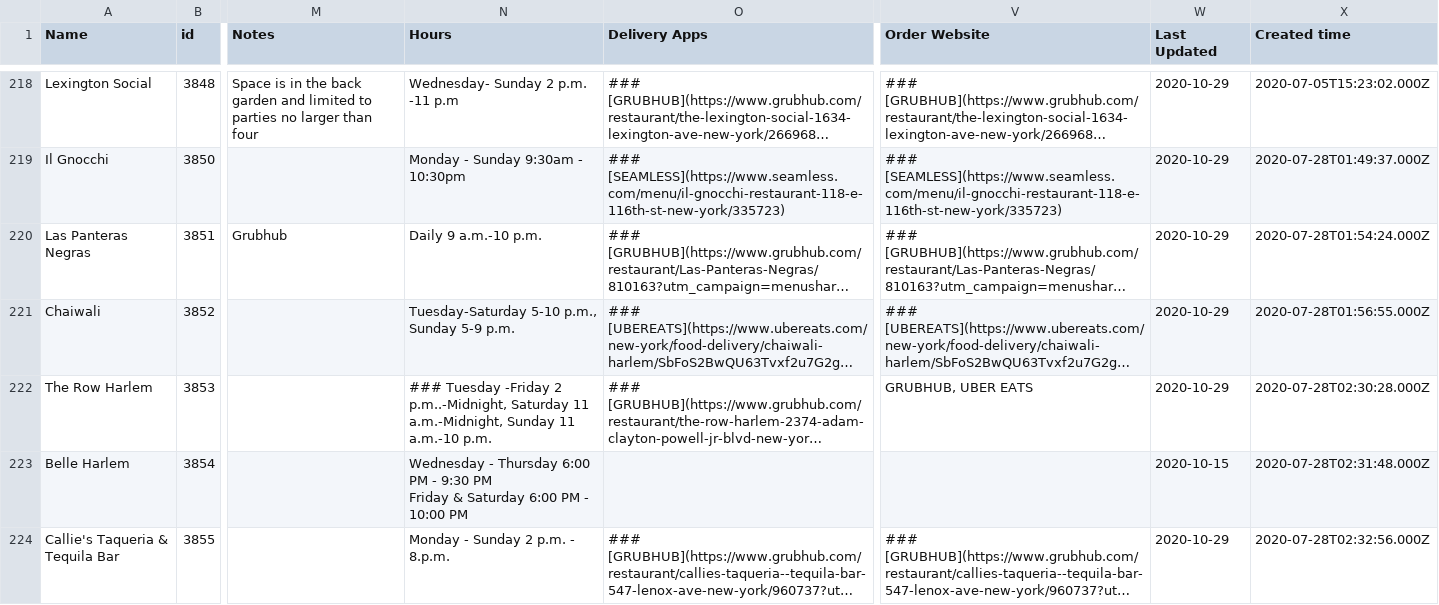
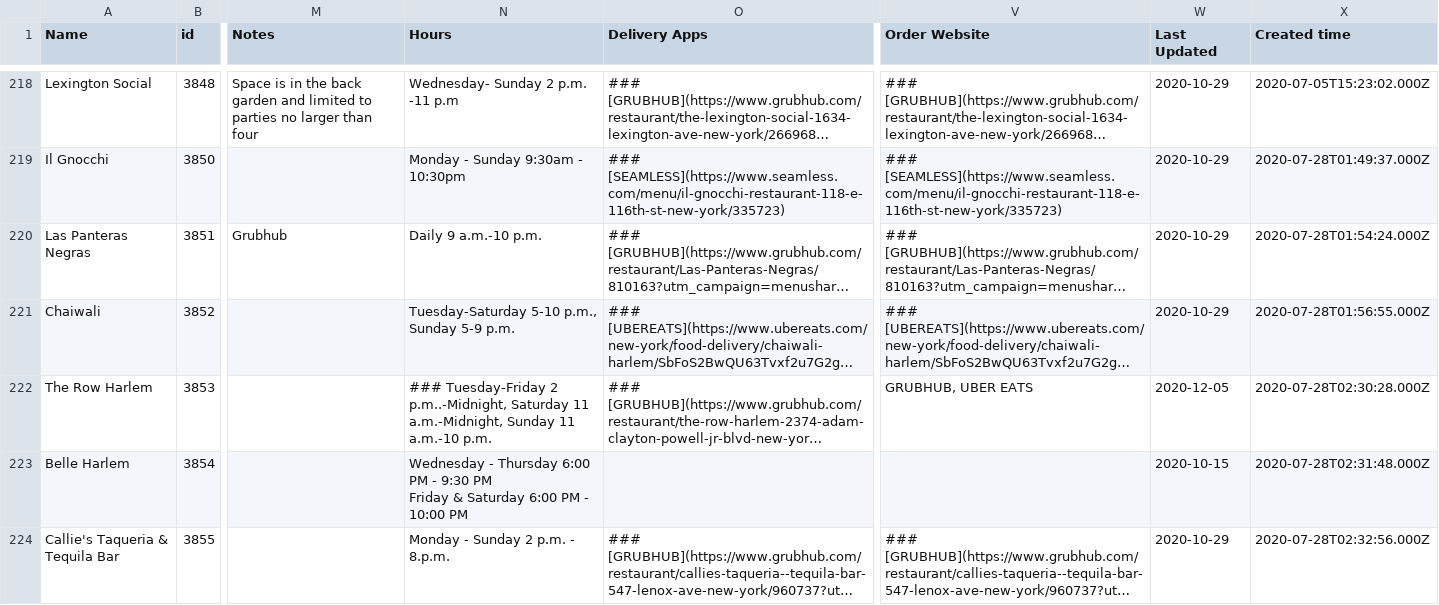
Before and after one commit to zhik/whos-open-uptowngrandcentral, a CSV file: data/rows.csv, drawn as a sheet; only a part is shown, gaps mark what is left out; long unchanged cells end in …; the diff names each change by its address in the sheet, - before the commit and + after, or states it on an @@ line.

Commit message:
Update rows.csv

```diff
--- a/data/rows.csv
+++ b/data/rows.csv
-N222 (Hours): ### Tuesday -Friday 2 p.m..-Midnight,…
+N222 (Hours): ### Tuesday-Friday 2 p.m..-Midnight,…
-W222 (Last Updated): 2020-10-29
+W222 (Last Updated): 2020-12-05
```
